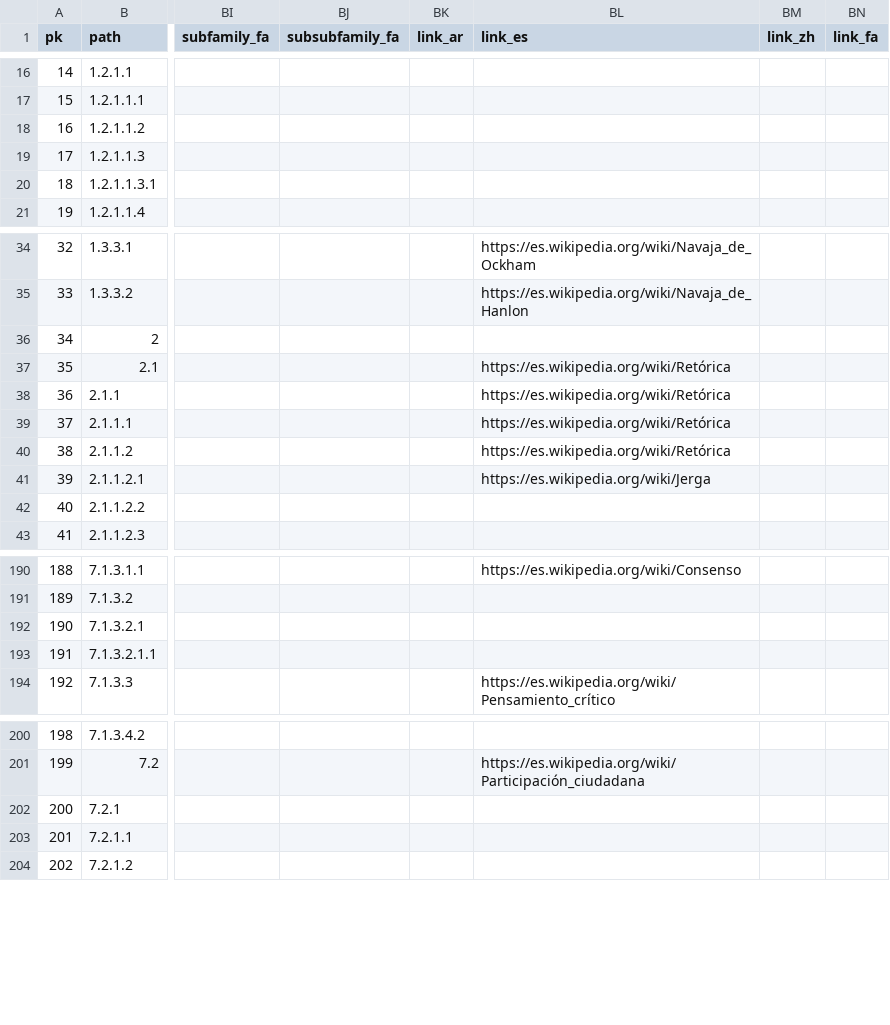
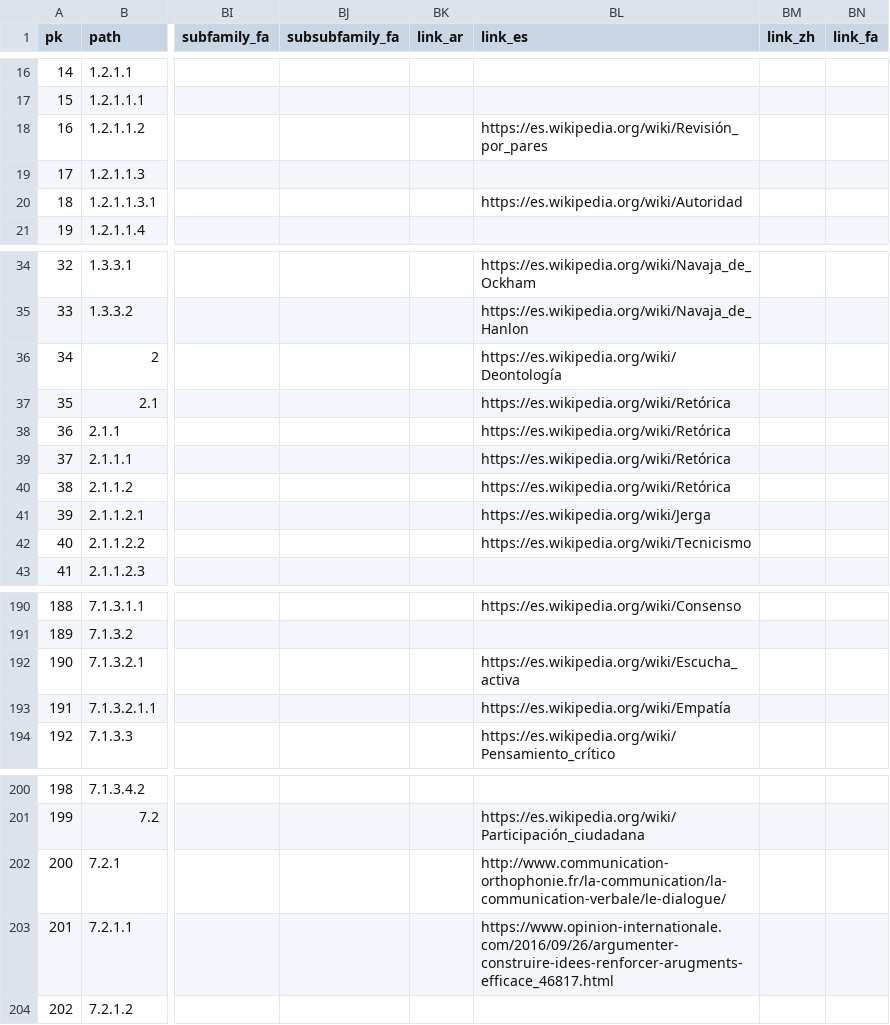
Before and after one commit to ArgumentumGames/Argumentum, a CSV file: Cards/Fallacies/Argumentum Virtues - Taxonomy.csv, drawn as a sheet; only a part is shown, gaps mark what is left out; the diff covers the shown part only; the diff names each change by its address in the sheet, - before the commit and + after, or states it on an @@ line.

```diff
--- a/Cards/Fallacies/Argumentum Virtues - Taxonomy.csv
+++ b/Cards/Fallacies/Argumentum Virtues - Taxonomy.csv
-BL18 (link_es): (empty)
+BL18 (link_es): https://es.wikipedia.org/wiki/Revisión_por_pares
-BL20 (link_es): (empty)
+BL20 (link_es): https://es.wikipedia.org/wiki/Autoridad
-BL36 (link_es): (empty)
+BL36 (link_es): https://es.wikipedia.org/wiki/Deontología
-BL42 (link_es): (empty)
+BL42 (link_es): https://es.wikipedia.org/wiki/Tecnicismo
-BL192 (link_es): (empty)
+BL192 (link_es): https://es.wikipedia.org/wiki/Escucha_activa
-BL193 (link_es): (empty)
+BL193 (link_es): https://es.wikipedia.org/wiki/Empatía
-BL202 (link_es): (empty)
+BL202 (link_es): http://www.communication-orthophonie.fr/la-communication/la-communication-verbale/le-dialogue/
-BL203 (link_es): (empty)
+BL203 (link_es): https://www.opinion-internationale.com/2016/09/26/argumenter-construire-idees-renforcer-arugments-efficace_46817.html
```
Also changed, not shown: 2 edited cells elsewhere in this file, 4 other files.
